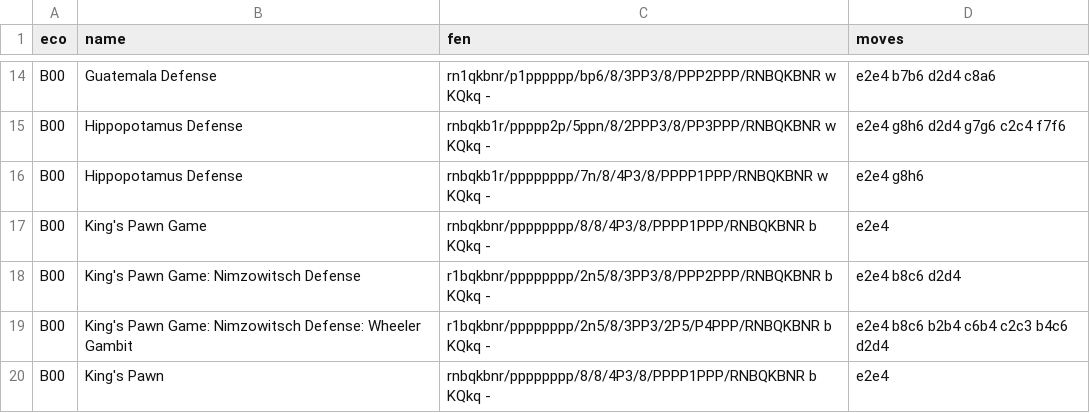
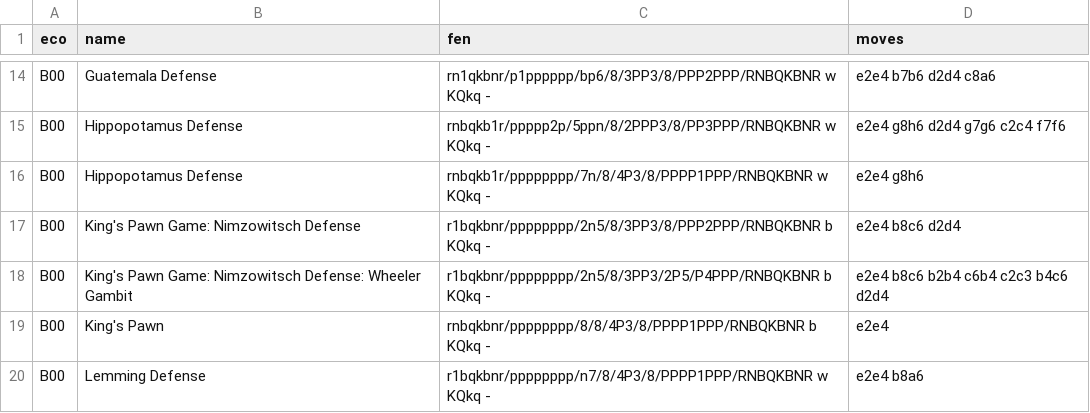
Before and after one commit to Zerbinati/RapChessGui, a TSV file: Release/Eco/b.tsv, drawn as a sheet; only a part is shown, gaps mark what is left out; the shorter side is filled out with more unchanged rows; the diff names each change by its address in the sheet, - before the commit and + after, or states it on an @@ line.

```diff
--- a/Release/Eco/b.tsv
+++ b/Release/Eco/b.tsv
-row 17: B00 | King's Pawn Game | rnbqkbnr/pppppppp/8/8/4P3/8/PPPP1PPP/RNBQKBNR b KQkq - | e2e4
```
Also changed, not shown: Release/Eco/a.tsv, 15 other files.
